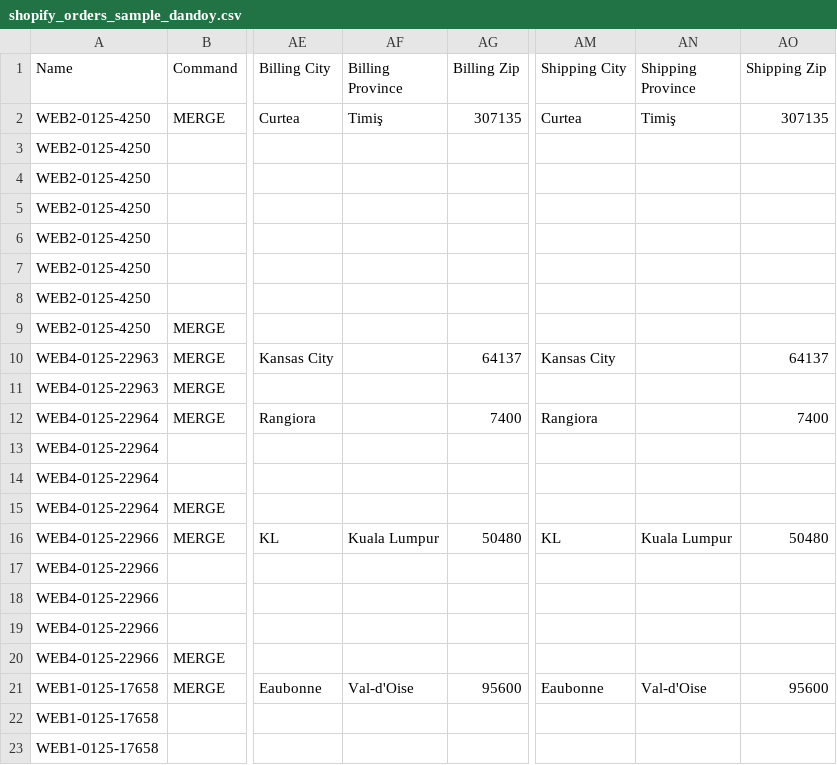
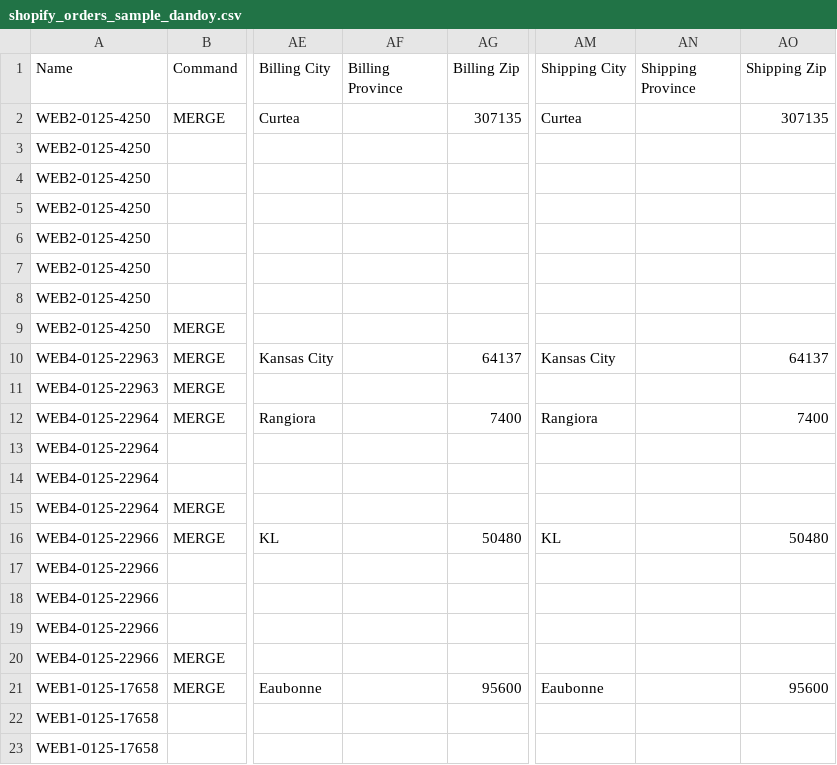
Before and after one commit to Webdigitales/dandoy-migration-2026, a CSV file: 04_SHOPIFY_IMPORTS/shopify_orders_sample_dandoy.csv, drawn as a sheet; only a part is shown, gaps mark what is left out; the diff names each change by its address in the sheet, - before the commit and + after, or states it on an @@ line.

Commit message:
Add product validation report and refine sample order province data
The new `erreurs_validation_20260821.csv` file provides a detailed report of product data validation issues, including duplicate SKUs, duplicate variant option combinations, and missing vendor information.

Sample Shopify order CSVs (`shopify_orders_sample_*.csv`) are updated to reflect the province validation logic. Province data for non-US addresses is now removed in these samples, aligning with previous fixes to address Shopify's strict province requirements.

The `.gitignore` entry was added to exclude raw data files organized in subdirectories, likely used as input for this validation process.

```diff
--- a/04_SHOPIFY_IMPORTS/shopify_orders_sample_dandoy.csv
+++ b/04_SHOPIFY_IMPORTS/shopify_orders_sample_dandoy.csv
-AF2 (Billing Province): Timiş
+AF2 (Billing Province): (empty)
-AN2 (Shipping Province): Timiş
+AN2 (Shipping Province): (empty)
-AF16 (Billing Province): Kuala Lumpur
+AF16 (Billing Province): (empty)
-AN16 (Shipping Province): Kuala Lumpur
+AN16 (Shipping Province): (empty)
-AF21 (Billing Province): Val-d'Oise
+AF21 (Billing Province): (empty)
-AN21 (Shipping Province): Val-d'Oise
+AN21 (Shipping Province): (empty)
```
Also changed, not shown: 04_SHOPIFY_IMPORTS/shopify_orders_sample_butterfly.csv, 2 other files.
